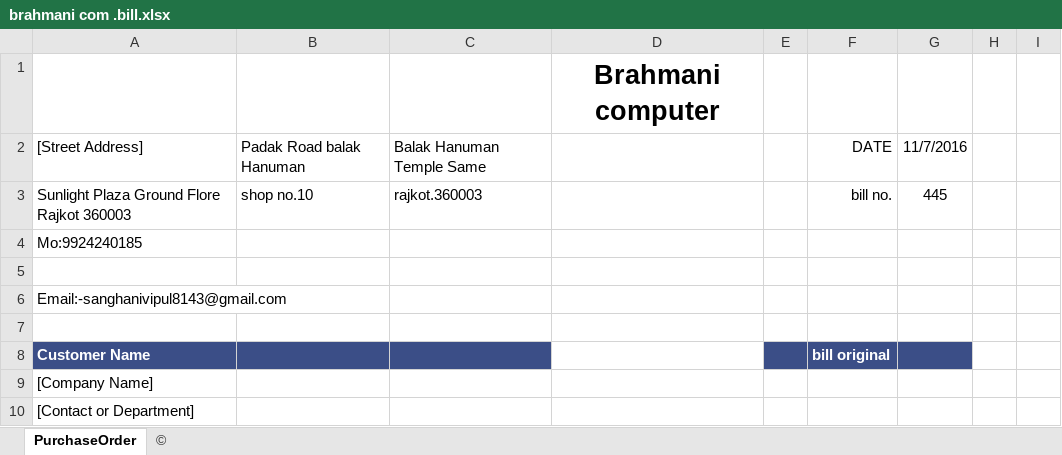
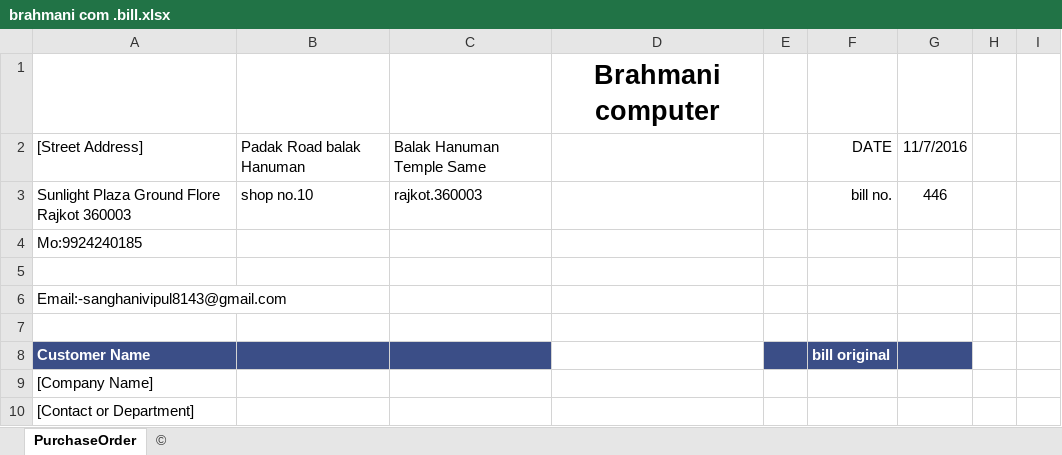
Before and after one commit to SuhradamSoftware/dotnet, an Excel workbook: Billing System Generic/brahmani com .bill.xlsx, sheet PurchaseOrder, drawn as a sheet; only a part is shown; values as stored, in another font and other column widths than the file's, no borders; the diff names each change by its address in the sheet, - before the commit and + after, or states it on an @@ line.

Commit message:
Excel Change

```diff
--- a/Billing System Generic/brahmani com .bill.xlsx (sheet PurchaseOrder)
+++ b/Billing System Generic/brahmani com .bill.xlsx (sheet PurchaseOrder)
-G3: 445
+G3: 446
```
Also changed, not shown: charts or pictures.
